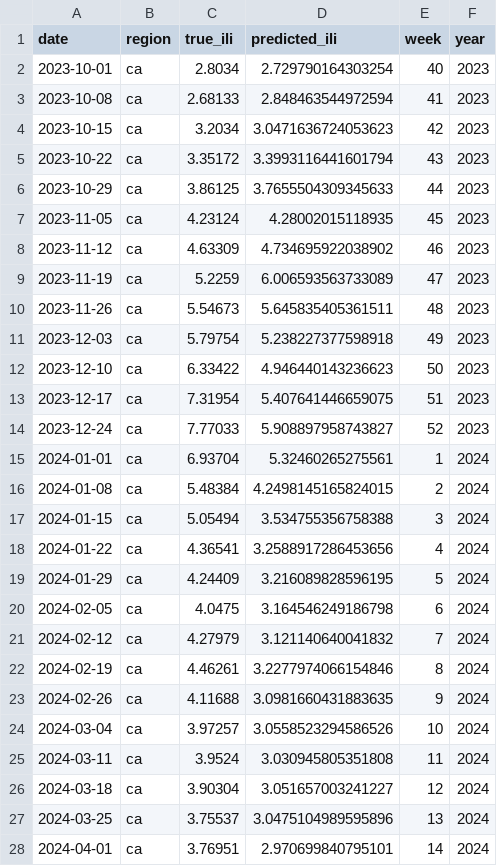
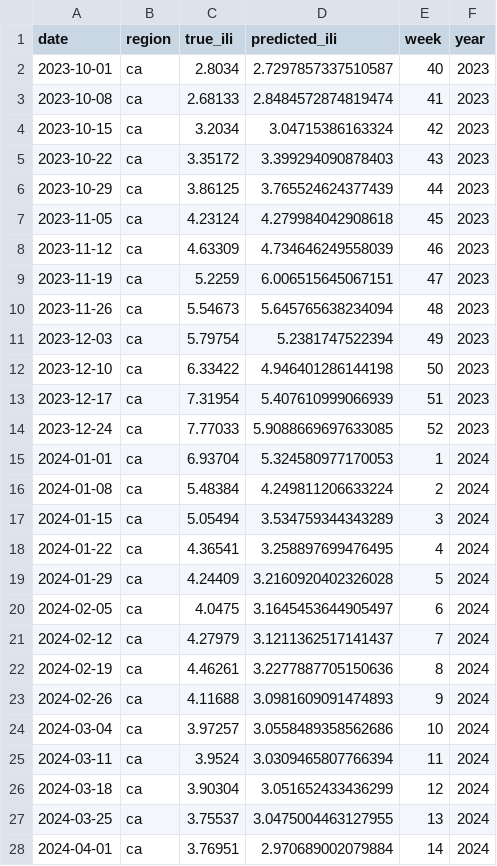
Before and after one commit to AdvaithRavishankar/am215_DiseaseSpread, a CSV file: predictions/sarima_predictions.csv, drawn as a sheet; only a part is shown; the diff covers the shown part only.

```diff
--- a/predictions/sarima_predictions.csv
+++ b/predictions/sarima_predictions.csv
@@ -1,28 +1,28 @@
 date,region,true_ili,predicted_ili,week,year
-2023-10-01,ca,2.8034,2.729790164303254,40,2023
-2023-10-08,ca,2.68133,2.848463544972594,41,2023
-2023-10-15,ca,3.2034,3.0471636724053623,42,2023
-2023-10-22,ca,3.35172,3.3993116441601794,43,2023
-2023-10-29,ca,3.86125,3.7655504309345633,44,2023
-2023-11-05,ca,4.23124,4.28002015118935,45,2023
-2023-11-12,ca,4.63309,4.734695922038902,46,2023
-2023-11-19,ca,5.2259,6.006593563733089,47,2023
-2023-11-26,ca,5.54673,5.645835405361511,48,2023
-2023-12-03,ca,5.79754,5.238227377598918,49,2023
-2023-12-10,ca,6.33422,4.946440143236623,50,2023
-2023-12-17,ca,7.31954,5.407641446659075,51,2023
-2023-12-24,ca,7.77033,5.908897958743827,52,2023
-2024-01-01,ca,6.93704,5.32460265275561,1,2024
-2024-01-08,ca,5.48384,4.2498145165824015,2,2024
-2024-01-15,ca,5.05494,3.534755356758388,3,2024
-2024-01-22,ca,4.36541,3.2588917286453656,4,2024
-2024-01-29,ca,4.24409,3.216089828596195,5,2024
-2024-02-05,ca,4.0475,3.164546249186798,6,2024
-2024-02-12,ca,4.27979,3.121140640041832,7,2024
-2024-02-19,ca,4.46261,3.2277974066154846,8,2024
-2024-02-26,ca,4.11688,3.0981660431883635,9,2024
-2024-03-04,ca,3.97257,3.0558523294586526,10,2024
-2024-03-11,ca,3.9524,3.030945805351808,11,2024
-2024-03-18,ca,3.90304,3.051657003241227,12,2024
-2024-03-25,ca,3.75537,3.0475104989595896,13,2024
-2024-04-01,ca,3.76951,2.970699840795101,14,2024
+2023-10-01,ca,2.8034,2.7297857337510587,40,2023
+2023-10-08,ca,2.68133,2.8484572874819474,41,2023
+2023-10-15,ca,3.2034,3.04715386163324,42,2023
+2023-10-22,ca,3.35172,3.399294090878403,43,2023
+2023-10-29,ca,3.86125,3.765524624377439,44,2023
+2023-11-05,ca,4.23124,4.279984042908618,45,2023
+2023-11-12,ca,4.63309,4.734646249558039,46,2023
+2023-11-19,ca,5.2259,6.006515645067151,47,2023
+2023-11-26,ca,5.54673,5.645765638234094,48,2023
+2023-12-03,ca,5.79754,5.2381747522394,49,2023
+2023-12-10,ca,6.33422,4.946401286144198,50,2023
+2023-12-17,ca,7.31954,5.407610999066939,51,2023
+2023-12-24,ca,7.77033,5.9088669697633085,52,2023
+2024-01-01,ca,6.93704,5.324580977170053,1,2024
+2024-01-08,ca,5.48384,4.249811206633224,2,2024
+2024-01-15,ca,5.05494,3.534759344343289,3,2024
+2024-01-22,ca,4.36541,3.258897699476495,4,2024
+2024-01-29,ca,4.24409,3.2160920402326028,5,2024
+2024-02-05,ca,4.0475,3.1645453644905497,6,2024
+2024-02-12,ca,4.27979,3.1211362517141437,7,2024
+2024-02-19,ca,4.46261,3.2277887705150636,8,2024
+2024-02-26,ca,4.11688,3.0981609091474893,9,2024
+2024-03-04,ca,3.97257,3.0558489358562686,10,2024
+2024-03-11,ca,3.9524,3.0309465807766394,11,2024
+2024-03-18,ca,3.90304,3.051652433436299,12,2024
+2024-03-25,ca,3.75537,3.0475004463127955,13,2024
+2024-04-01,ca,3.76951,2.970689002079884,14,2024
```
Also changed, not shown: 139 edited cells elsewhere in this file, predictions/sarima_cv_results.csv, predictions/seir_cv_results.csv, 18 other files.
